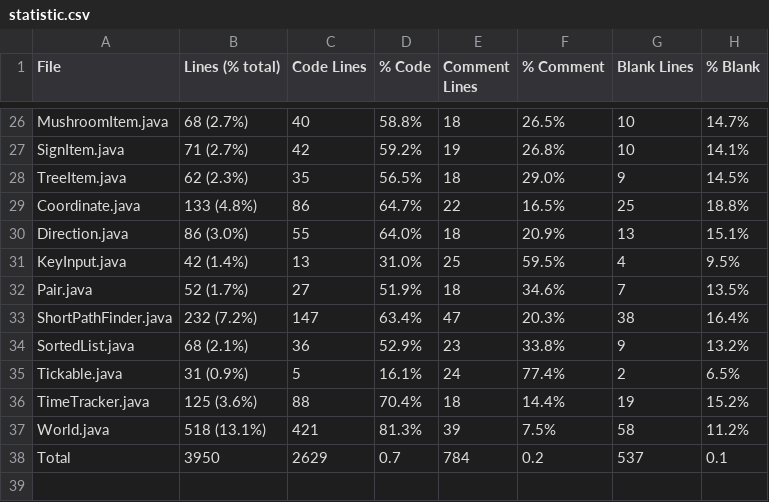
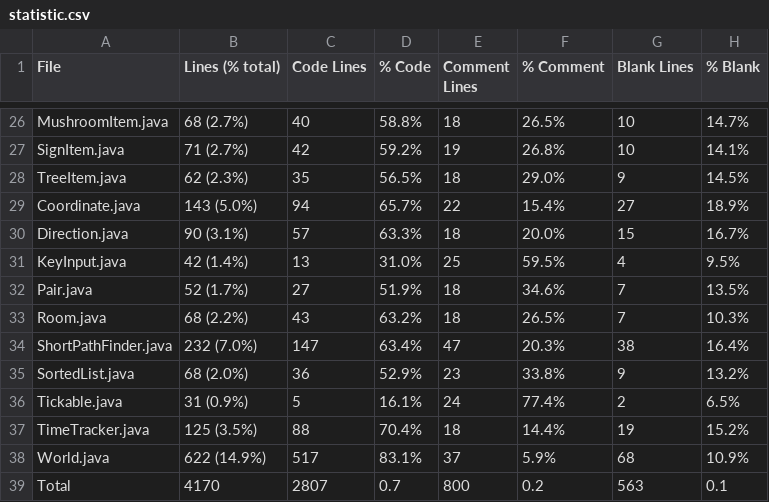
Before and after one commit to ilja615/ForrestGame, a CSV file: statistic.csv, drawn as a sheet; only a part is shown, gaps mark what is left out; the diff covers the shown part only.

```diff
--- a/statistic.csv
+++ b/statistic.csv
@@ -28,11 +28,12 @@ SignItem.java,71 (2.7%),42,59.2%,19,26.8%,10,14.1%
 TreeItem.java,62 (2.3%),35,56.5%,18,29.0%,9,14.5%
-Coordinate.java,133 (4.8%),86,64.7%,22,16.5%,25,18.8%
-Direction.java,86 (3.0%),55,64.0%,18,20.9%,13,15.1%
+Coordinate.java,143 (5.0%),94,65.7%,22,15.4%,27,18.9%
+Direction.java,90 (3.1%),57,63.3%,18,20.0%,15,16.7%
 KeyInput.java,42 (1.4%),13,31.0%,25,59.5%,4,9.5%
 Pair.java,52 (1.7%),27,51.9%,18,34.6%,7,13.5%
-ShortPathFinder.java,232 (7.2%),147,63.4%,47,20.3%,38,16.4%
-SortedList.java,68 (2.1%),36,52.9%,23,33.8%,9,13.2%
+Room.java,68 (2.2%),43,63.2%,18,26.5%,7,10.3%
+ShortPathFinder.java,232 (7.0%),147,63.4%,47,20.3%,38,16.4%
+SortedList.java,68 (2.0%),36,52.9%,23,33.8%,9,13.2%
 Tickable.java,31 (0.9%),5,16.1%,24,77.4%,2,6.5%
-TimeTracker.java,125 (3.6%),88,70.4%,18,14.4%,19,15.2%
-World.java,518 (13.1%),421,81.3%,39,7.5%,58,11.2%
-Total,3950,2629,0.7,784,0.2,537,0.1
+TimeTracker.java,125 (3.5%),88,70.4%,18,14.4%,19,15.2%
+World.java,622 (14.9%),517,83.1%,37,5.9%,68,10.9%
+Total,4170,2807,0.7,800,0.2,563,0.1
```
Also changed, not shown: 58 edited cells elsewhere in this file, 33 other files.
